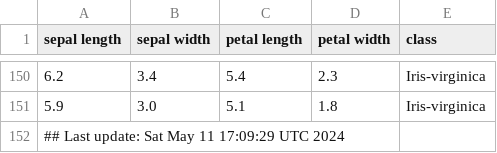
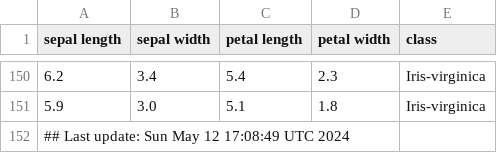
Before and after one commit to btmonier/misc_r_scripts, a CSV file: data/iris_dataset.csv, drawn as a sheet; only a part is shown, gaps mark what is left out.

Commit message:
GitHub Actions test

```diff
--- a/data/iris_dataset.csv
+++ b/data/iris_dataset.csv
@@ -151,2 +151,2 @@ sepal length,sepal width,petal length,petal width,class
 5.9,3.0,5.1,1.8,Iris-virginica
-## Last update: Sat May 11 17:09:29 UTC 2024
+## Last update: Sun May 12 17:08:49 UTC 2024
```
